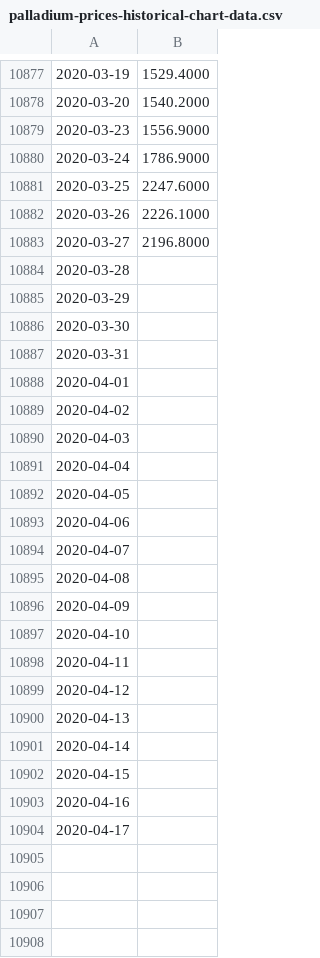
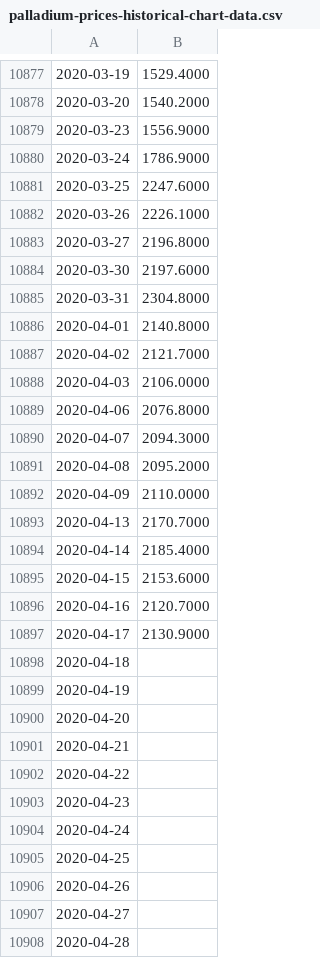
Before and after one commit to azagorowski/Analysis-and-forecast-of-stock-exchange-price-based-on-selected-indicators-using-machine-learning, a CSV file: data/azagorowski_data/palladium-prices-historical-chart-data.csv, drawn as a sheet; only a part is shown, gaps mark what is left out; removed rows and columns are numbered as before the commit, all else as after; the diff covers the shown part only; the diff names each change by its address in the sheet, - before the commit and + after, or states it on an @@ line.

```diff
--- a/data/azagorowski_data/palladium-prices-historical-chart-data.csv
+++ b/data/azagorowski_data/palladium-prices-historical-chart-data.csv
-row 10884: 2020-03-28
-row 10885: 2020-03-29
-B10884: (empty)
+B10884: 2197.6000
-B10885: (empty)
+B10885: 2304.8000
-B10886: (empty)
+B10886: 2140.8000
-B10887: (empty)
+B10887: 2121.7000
-B10888: (empty)
+B10888: 2106.0000
-row 10891: 2020-04-04
-row 10892: 2020-04-05
-B10889: (empty)
+B10889: 2076.8000
-B10890: (empty)
+B10890: 2094.3000
-B10891: (empty)
+B10891: 2095.2000
-B10892: (empty)
+B10892: 2110.0000
-row 10897: 2020-04-10
-row 10898: 2020-04-11
-row 10899: 2020-04-12
-B10893: (empty)
+B10893: 2170.7000
-B10894: (empty)
+B10894: 2185.4000
-B10895: (empty)
+B10895: 2153.6000
-B10896: (empty)
+B10896: 2120.7000
-B10897: (empty)
+B10897: 2130.9000
+row 10898: 2020-04-18
+row 10899: 2020-04-19
+row 10900: 2020-04-20
+row 10901: 2020-04-21
+row 10902: 2020-04-22
+row 10903: 2020-04-23
+row 10904: 2020-04-24
+row 10905: 2020-04-25
+row 10906: 2020-04-26
+row 10907: 2020-04-27
+row 10908: 2020-04-28
```
Also changed, not shown: 10 added rows elsewhere in this file, data/azagorowski_data/copper-prices-historical-chart-data.csv, data/azagorowski_data/industrial-production-historical-chart.csv, 7 other files.
